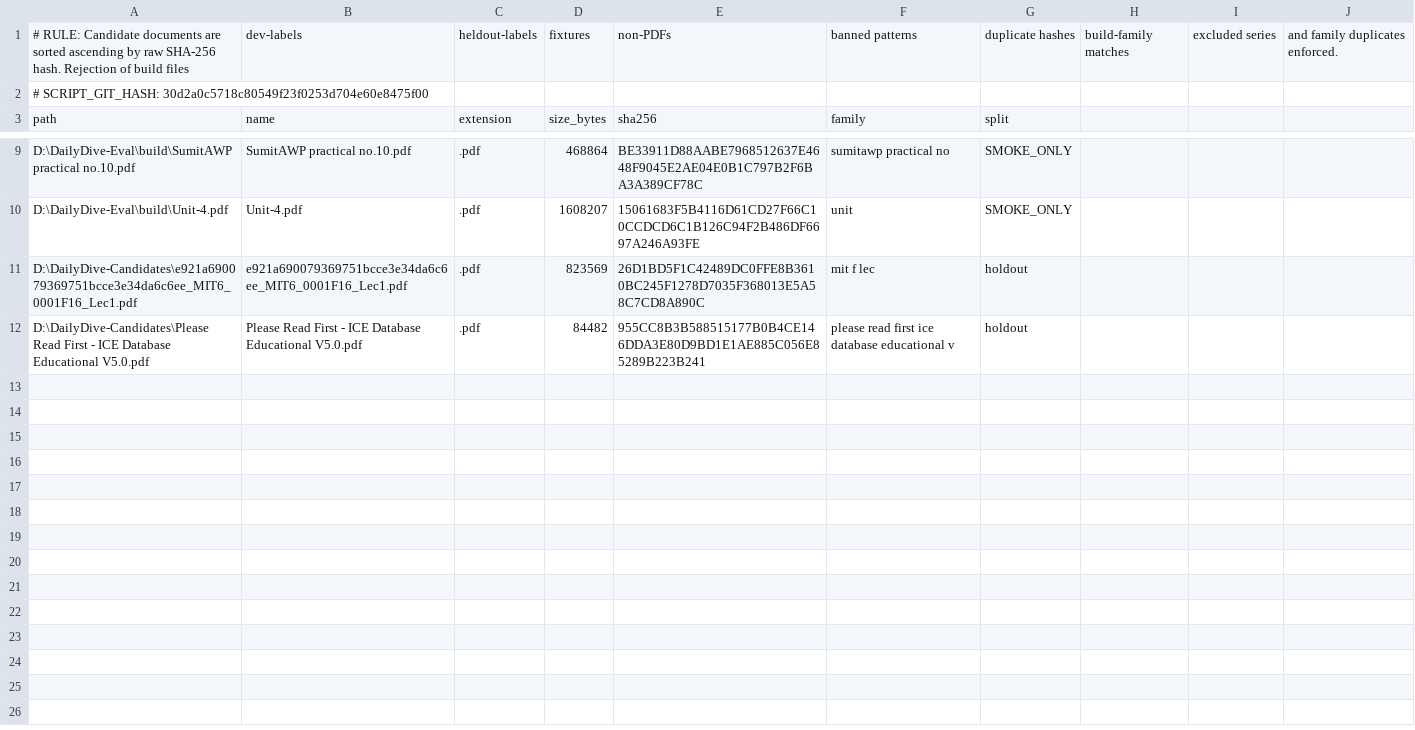
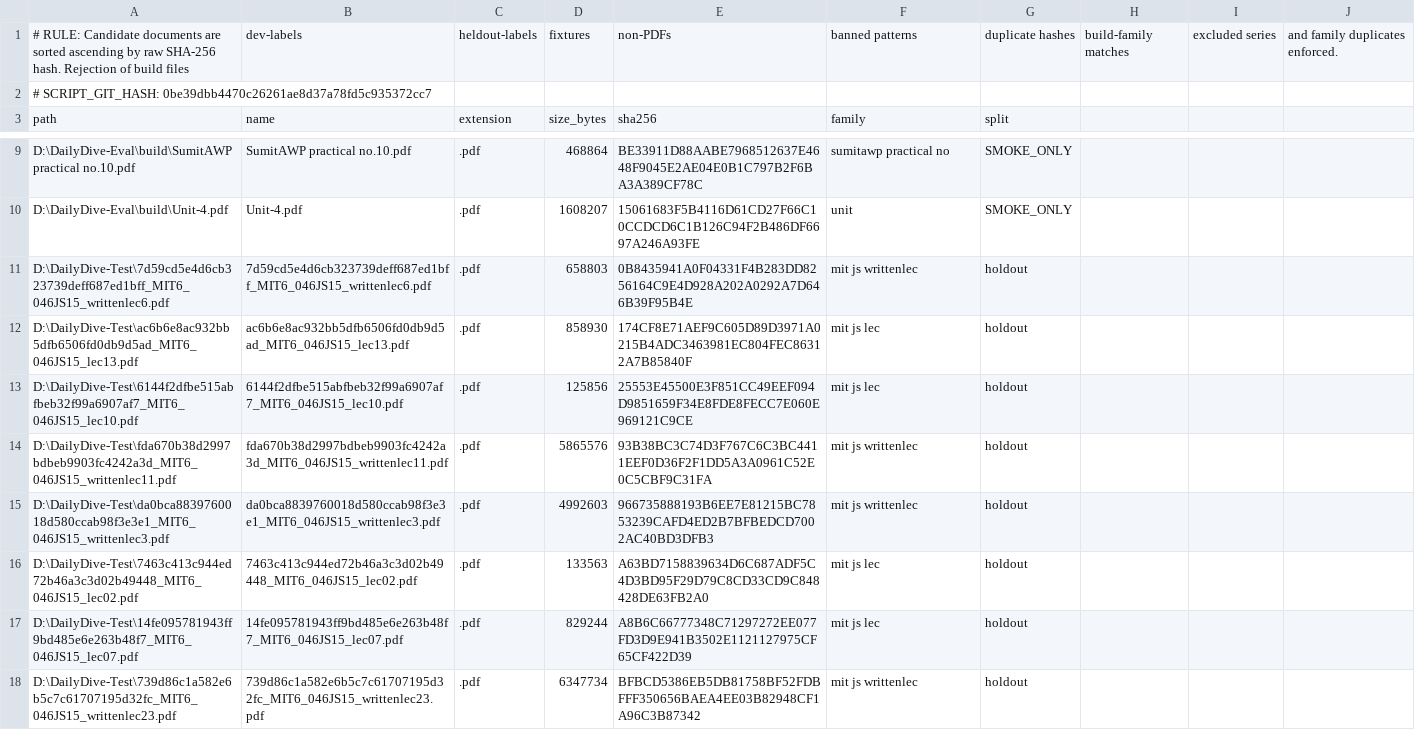
Before and after one commit to SumitMahajan11/Daily-Dive, a CSV file: reports/holdout_manifest.csv, drawn as a sheet; only a part is shown, gaps mark what is left out.

```diff
--- a/reports/holdout_manifest.csv
+++ b/reports/holdout_manifest.csv
@@ -1,3 +1,3 @@
 # RULE: Candidate documents are sorted ascending by raw SHA-256 hash. Rejection of build files, dev-labels, heldout-labels, fixtures, non-PDFs, banned patterns, duplicate hashes, build-family matches, excluded series, and family duplicates enforced.
-# SCRIPT_GIT_HASH: 30d2a0c5718c80549f23f0253d704e60e8475f00
+# SCRIPT_GIT_HASH: 0be39dbb4470c26261ae8d37a78fd5c935372cc7
 path,name,extension,size_bytes,sha256,family,split
@@ -10,3 +10,9 @@ path,name,extension,size_bytes,sha256,family,split
 "D:\DailyDive-Eval\build\Unit-4.pdf","Unit-4.pdf",".pdf",1608207,"15061683F5B4116D61CD27F66C10CCDCD6C1B126C94F2B486DF6697A246A93FE","unit","SMOKE_ONLY"
-"D:\DailyDive-Candidates\e921a690079369751bcce3e34da6c6ee_MIT6_0001F16_Lec1.pdf","e921a690079369751bcce3e34da6c6ee_MIT6_0001F16_Lec1.pdf",".pdf",823569,"26D1BD5F1C42489DC0FFE8B3610BC245F1278D7035F368013E5A58C7CD8A890C","mit f lec","holdout"
-"D:\DailyDive-Candidates\Please Read First - ICE Database Educational V5.0.pdf","Please Read First - ICE Database Educational V5.0.pdf",".pdf",84482,"955CC8B3B588515177B0B4CE146DDA3E80D9BD1E1AE885C056E85289B223B241","please read first ice database educational v","holdout"
+"D:\DailyDive-Test\7d59cd5e4d6cb323739deff687ed1bff_MIT6_046JS15_writtenlec6.pdf","7d59cd5e4d6cb323739deff687ed1bff_MIT6_046JS15_writtenlec6.pdf",".pdf",658803,"0B8435941A0F04331F4B283DD8256164C9E4D928A202A0292A7D646B39F95B4E","mit js writtenlec","holdout"
+"D:\DailyDive-Test\ac6b6e8ac932bb5dfb6506fd0db9d5ad_MIT6_046JS15_lec13.pdf","ac6b6e8ac932bb5dfb6506fd0db9d5ad_MIT6_046JS15_lec13.pdf",".pdf",858930,"174CF8E71AEF9C605D89D3971A0215B4ADC3463981EC804FEC86312A7B85840F","mit js lec","holdout"
+"D:\DailyDive-Test\6144f2dfbe515abfbeb32f99a6907af7_MIT6_046JS15_lec10.pdf","6144f2dfbe515abfbeb32f99a6907af7_MIT6_046JS15_lec10.pdf",".pdf",125856,"25553E45500E3F851CC49EEF094D9851659F34E8FDE8FECC7E060E969121C9CE","mit js lec","holdout"
+"D:\DailyDive-Test\fda670b38d2997bdbeb9903fc4242a3d_MIT6_046JS15_writtenlec11.pdf","fda670b38d2997bdbeb9903fc4242a3d_MIT6_046JS15_writtenlec11.pdf",".pdf",5865576,"93B38BC3C74D3F767C6C3BC4411EEF0D36F2F1DD5A3A0961C52E0C5CBF9C31FA","mit js writtenlec","holdout"
+"D:\DailyDive-Test\da0bca8839760018d580ccab98f3e3e1_MIT6_046JS15_writtenlec3.pdf","da0bca8839760018d580ccab98f3e3e1_MIT6_046JS15_writtenlec3.pdf",".pdf",4992603,"966735888193B6EE7E81215BC7853239CAFD4ED2B7BFBEDCD7002AC40BD3DFB3","mit js writtenlec","holdout"
+"D:\DailyDive-Test\7463c413c944ed72b46a3c3d02b49448_MIT6_046JS15_lec02.pdf","7463c413c944ed72b46a3c3d02b49448_MIT6_046JS15_lec02.pdf",".pdf",133563,"A63BD7158839634D6C687ADF5C4D3BD95F29D79C8CD33CD9C848428DE63FB2A0","mit js lec","holdout"
+"D:\DailyDive-Test\14fe095781943ff9bd485e6e263b48f7_MIT6_046JS15_lec07.pdf","14fe095781943ff9bd485e6e263b48f7_MIT6_046JS15_lec07.pdf",".pdf",829244,"A8B6C66777348C71297272EE077FD3D9E941B3502E1121127975CF65CF422D39","mit js lec","holdout"
+"D:\DailyDive-Test\739d86c1a582e6b5c7c61707195d32fc_MIT6_046JS15_writtenlec23.pdf","739d86c1a582e6b5c7c61707195d32fc_MIT6_046JS15_writtenlec23.pdf",".pdf",6347734,"BFBCD5386EB5DB81758BF52FDBFFF350656BAEA4EE03B82948CF1A96C3B87342","mit js writtenlec","holdout"
```
Also changed, not shown: 3 other files.
